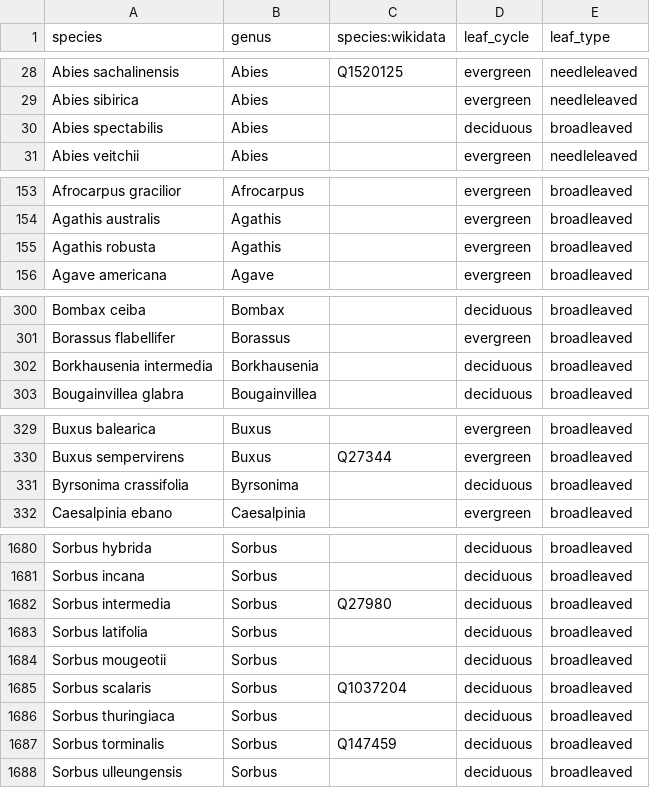
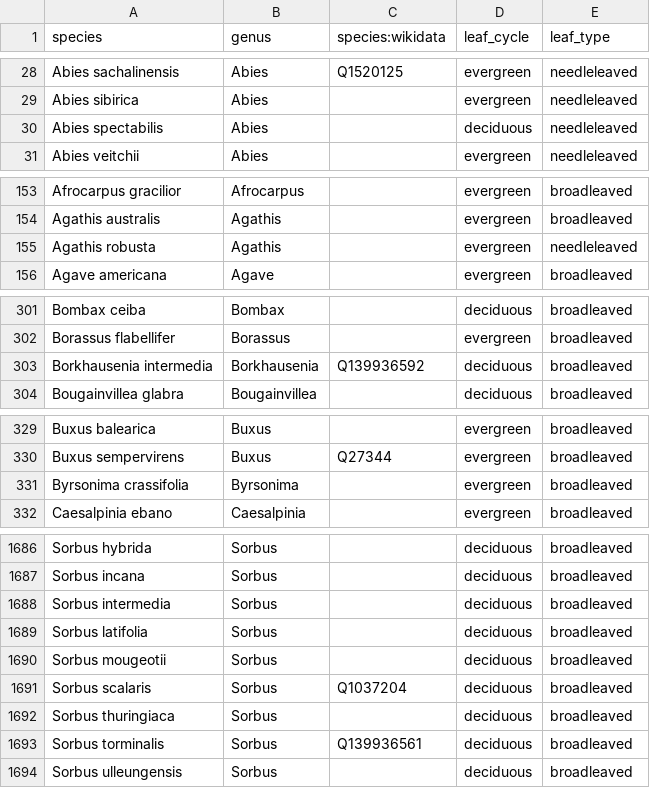
Before and after one commit to Zkir/UrbanEye3D, a CSV file: src/main/resources/data/tree_species.csv, drawn as a sheet; only a part is shown, gaps mark what is left out; the diff covers the shown part only.

Commit message:
more proper defaults for leaf_type (based on family)
more proper defaults for leaf_type (based on family)

```diff
--- a/src/main/resources/data/tree_species.csv
+++ b/src/main/resources/data/tree_species.csv
@@ -29,3 +29,3 @@ Abies sachalinensis,Abies,Q1520125,evergreen,needleleaved
 Abies sibirica,Abies,,evergreen,needleleaved
-Abies spectabilis,Abies,,deciduous,broadleaved
+Abies spectabilis,Abies,,deciduous,needleleaved
 Abies veitchii,Abies,,evergreen,needleleaved
@@ -154,3 +154,3 @@ Afrocarpus gracilior,Afrocarpus,,evergreen,broadleaved
 Agathis australis,Agathis,,evergreen,broadleaved
-Agathis robusta,Agathis,,evergreen,broadleaved
+Agathis robusta,Agathis,,evergreen,needleleaved
 Agave americana,Agave,,evergreen,broadleaved
@@ -301,3 +302,3 @@ Bombax ceiba,Bombax,,deciduous,broadleaved
 Borassus flabellifer,Borassus,,evergreen,broadleaved
-Borkhausenia intermedia,Borkhausenia,,deciduous,broadleaved
+Borkhausenia intermedia,Borkhausenia,Q139936592,deciduous,broadleaved
 Bougainvillea glabra,Bougainvillea,,deciduous,broadleaved
@@ -330,3 +330,3 @@ Buxus balearica,Buxus,,evergreen,broadleaved
 Buxus sempervirens,Buxus,Q27344,evergreen,broadleaved
-Byrsonima crassifolia,Byrsonima,,deciduous,broadleaved
+Byrsonima crassifolia,Byrsonima,,evergreen,broadleaved
 Caesalpinia ebano,Caesalpinia,,evergreen,broadleaved
@@ -1681,3 +1687,3 @@ Sorbus hybrida,Sorbus,,deciduous,broadleaved
 Sorbus incana,Sorbus,,deciduous,broadleaved
-Sorbus intermedia,Sorbus,Q27980,deciduous,broadleaved
+Sorbus intermedia,Sorbus,,deciduous,broadleaved
 Sorbus latifolia,Sorbus,,deciduous,broadleaved
@@ -1686,3 +1692,3 @@ Sorbus scalaris,Sorbus,Q1037204,deciduous,broadleaved
 Sorbus thuringiaca,Sorbus,,deciduous,broadleaved
-Sorbus torminalis,Sorbus,Q147459,deciduous,broadleaved
+Sorbus torminalis,Sorbus,Q139936561,deciduous,broadleaved
 Sorbus ulleungensis,Sorbus,,deciduous,broadleaved
```
Also changed, not shown: 8 added rows, 2 removed rows and 16 edited cells elsewhere in this file, 5 other files.
